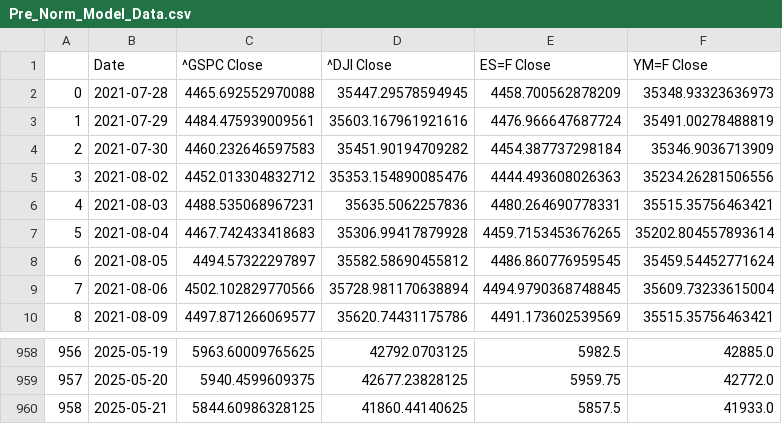
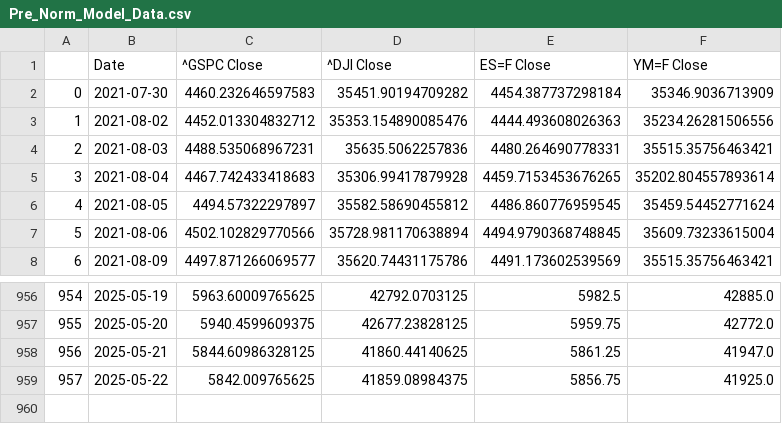
Before and after one commit to Brycekratzer/Economic-Web-DashBoard, a CSV file: data/model_data/Pre_Norm_Model_Data.csv, drawn as a sheet; only a part is shown, gaps mark what is left out; removed rows and columns are numbered as before the commit, all else as after; the diff names each change by its address in the sheet, - before the commit and + after, or states it on an @@ line.

```diff
--- a/data/model_data/Pre_Norm_Model_Data.csv
+++ b/data/model_data/Pre_Norm_Model_Data.csv
-row 2: 0 | 2021-07-28 | 4465.692552970088 | 35447.29578594945 | 4458.700562878209 | 35348.93323636973
-row 3: 1 | 2021-07-29 | 4484.475939009561 | 35603.167961921616 | 4476.966647687724 | 35491.00278488819
@@ column A renumbered between rows 2 and 958 @@
-E958 (ES=F Close): 5857.5
+E958 (ES=F Close): 5861.25
-F958 (YM=F Close): 41933.0
+F958 (YM=F Close): 41947.0
+row 959: 957 | 2025-05-22 | 5842.009765625 | 41859.08984375 | 5856.75 | 41925.0
```
Also changed, not shown: data/model_data/Post_Norm_Model_Data.csv, data/model_projections/actual_stock_50_prior.csv, 14 other files.
